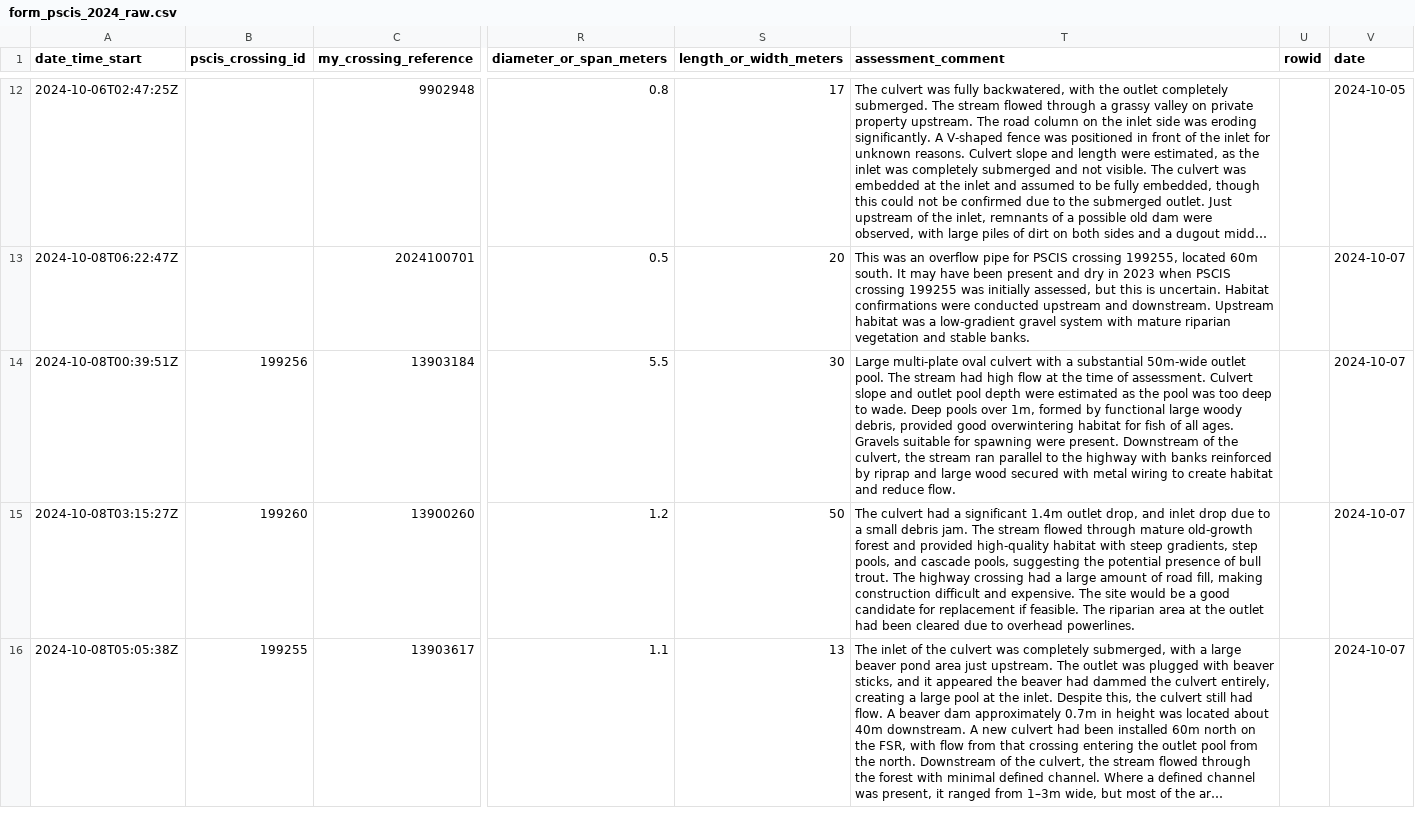
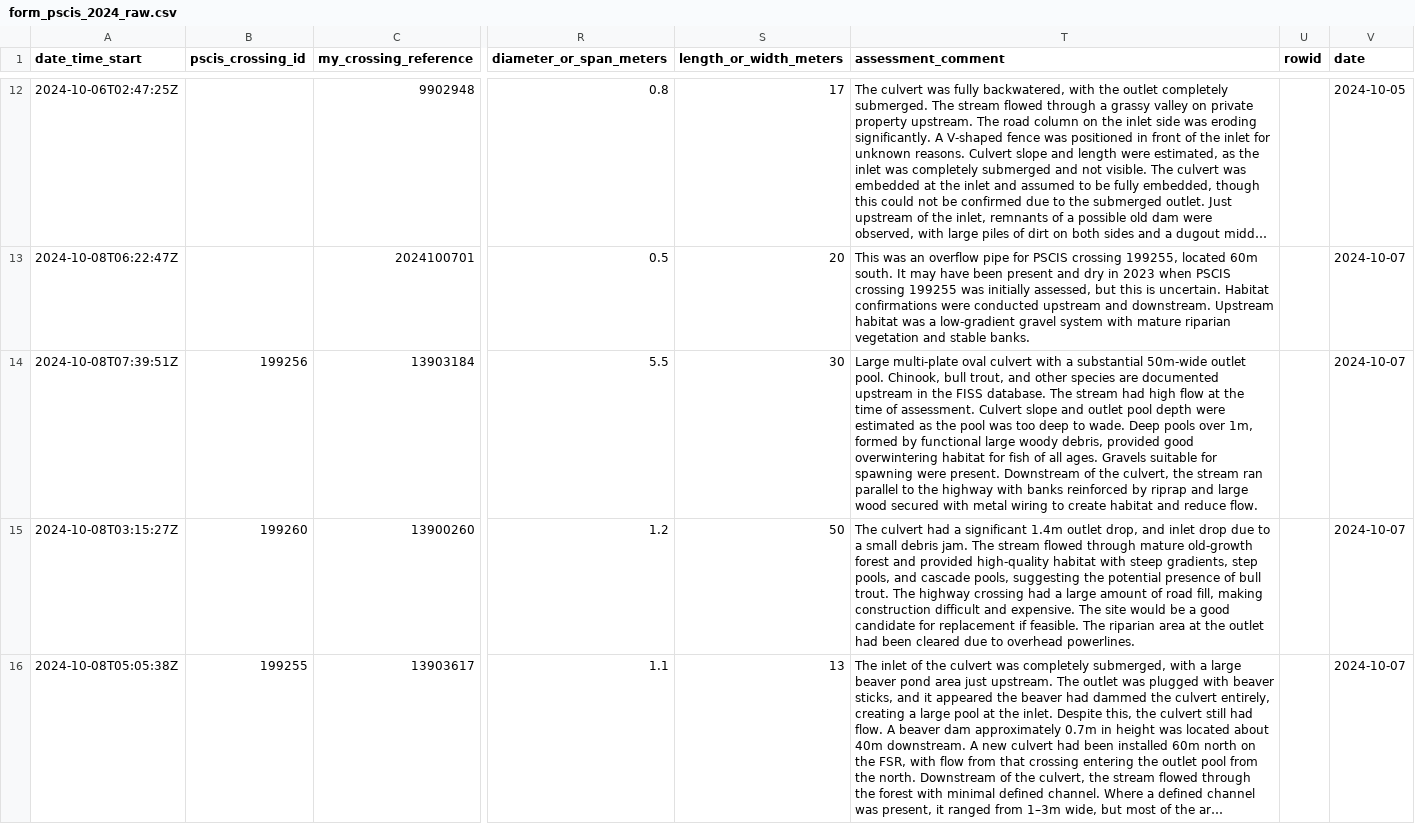
Before and after one commit to lucy-schick/fish_passage_fraser_2023_reporting, a CSV file: data/backup/form_pscis_2024_raw.csv, drawn as a sheet; only a part is shown, gaps mark what is left out; long unchanged cells end in …; the diff names each change by its address in the sheet, - before the commit and + after, or states it on an @@ line.

Commit message:
backups after updating site_id

```diff
--- a/data/backup/form_pscis_2024_raw.csv
+++ b/data/backup/form_pscis_2024_raw.csv
-A14 (date_time_start): 2024-10-08T00:39:51Z
+A14 (date_time_start): 2024-10-08T07:39:51Z
-T14 (assessment_comment): …outlet pool. The stream…
+T14 (assessment_comment): …outlet pool. Chinook, bull trout, and other species are documented upstream in the FISS database. The stream…
```
Also changed, not shown: data/backup/form_pscis_2024.csv, 3 other files.
